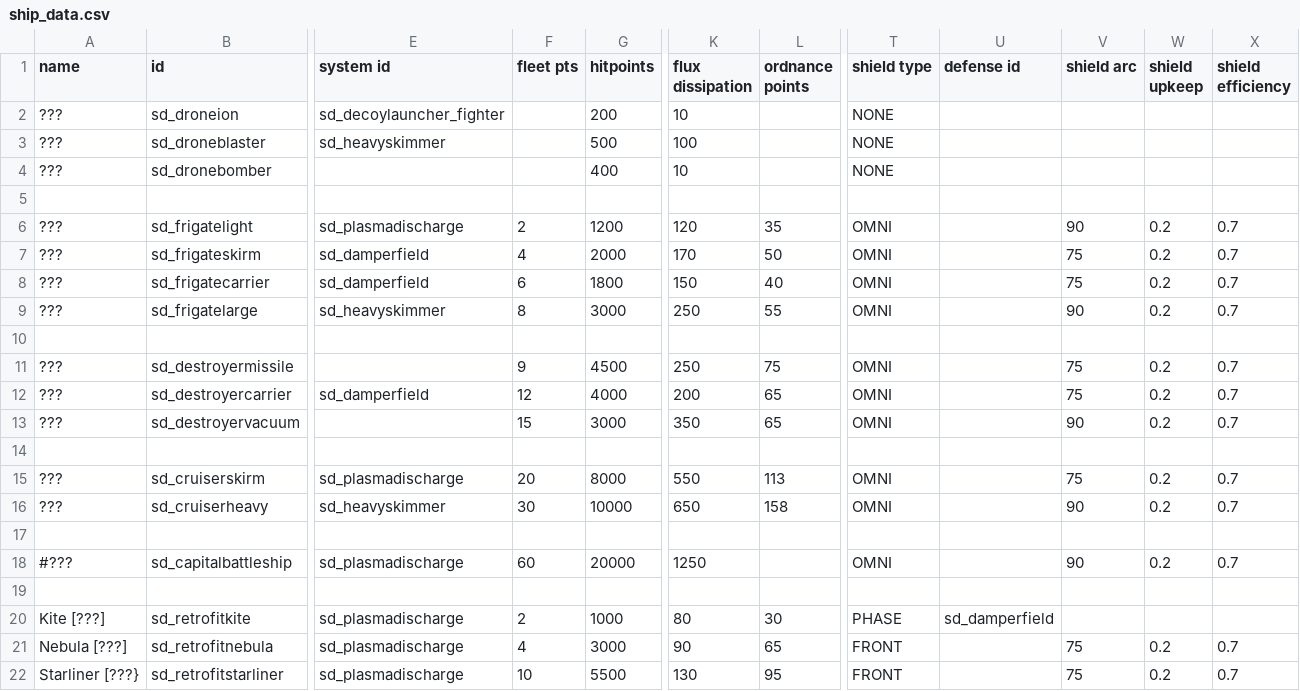
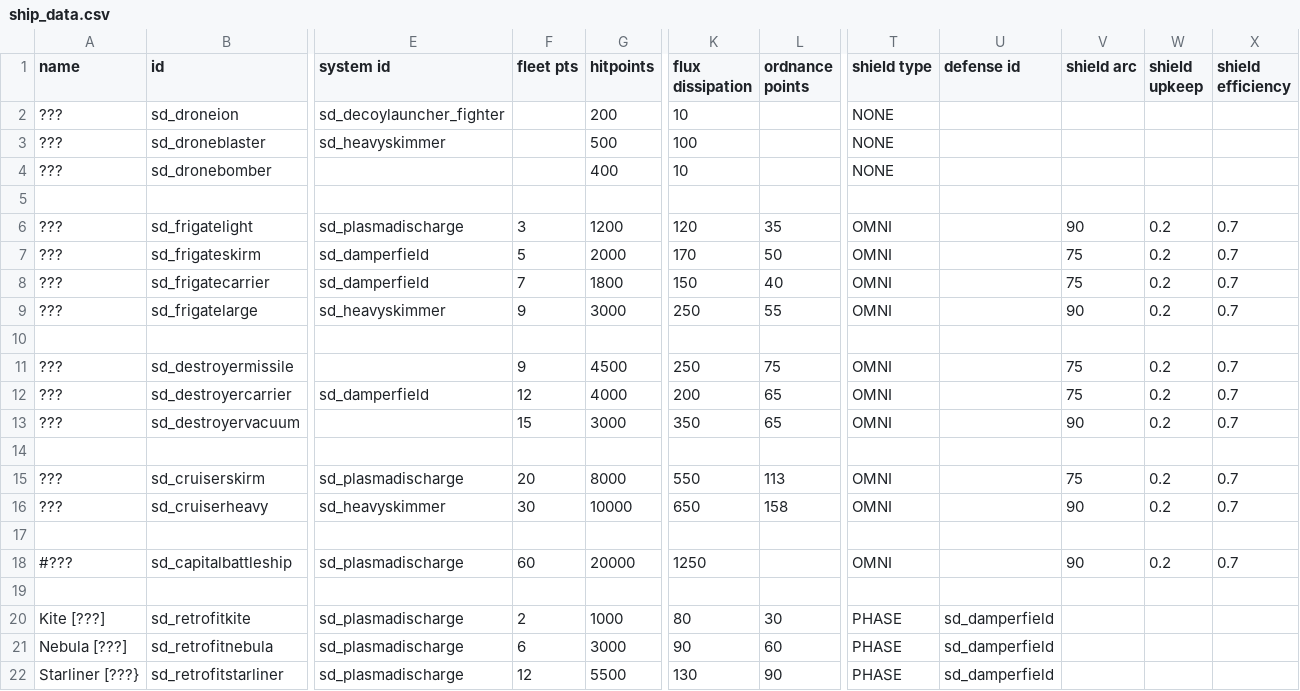
Before and after one commit to Sorrydough/Doughsector, a CSV file: data/hulls/ship_data.csv, drawn as a sheet; only a part is shown, gaps mark what is left out; the diff names each change by its address in the sheet, - before the commit and + after, or states it on an @@ line.

```diff
--- a/data/hulls/ship_data.csv
+++ b/data/hulls/ship_data.csv
-F6 (fleet pts): 2
+F6 (fleet pts): 3
-F7 (fleet pts): 4
+F7 (fleet pts): 5
-F8 (fleet pts): 6
+F8 (fleet pts): 7
-F9 (fleet pts): 8
+F9 (fleet pts): 9
-F21 (fleet pts): 4
+F21 (fleet pts): 6
-L21 (ordnance points): 65
+L21 (ordnance points): 60
-T21:T22 (shield type): FRONT
+T21:T22 (shield type): PHASE
-U21:U22 (defense id): (empty)
+U21:U22 (defense id): sd_damperfield
-V21:V22 (shield arc): 75
+V21:V22 (shield arc): (empty)
-W21:W22 (shield upkeep): 0.2
+W21:W22 (shield upkeep): (empty)
-X21:X22 (shield efficiency): 0.7
+X21:X22 (shield efficiency): (empty)
-F22 (fleet pts): 10
+F22 (fleet pts): 12
-L22 (ordnance points): 95
+L22 (ordnance points): 90
```
Also changed, not shown: 2 other files.
